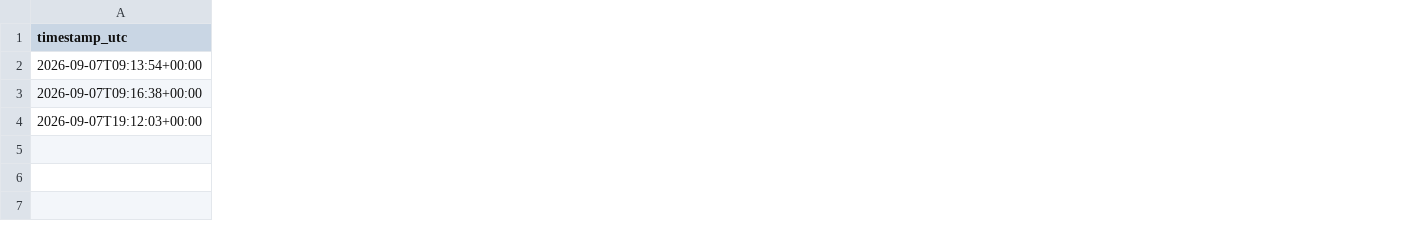
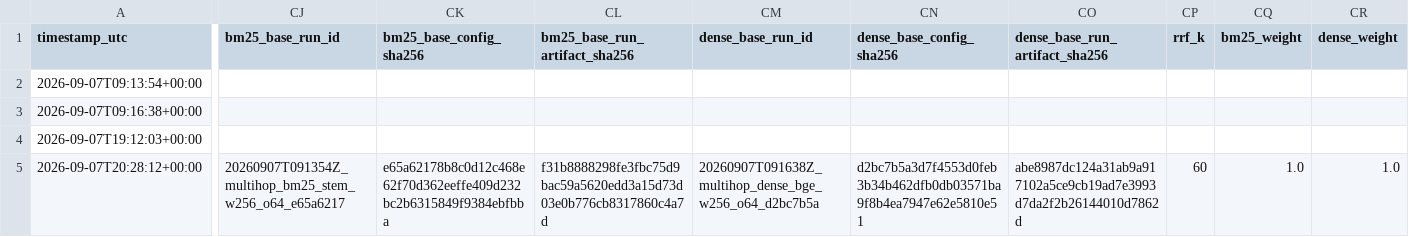
Before and after one commit to AustinYli/RAG-Retrievers, a CSV file: results/track_b_stage1.csv, drawn as a sheet; only a part is shown, gaps mark what is left out; rows hold the shown columns only; the diff names each change by its address in the sheet, - before the commit and + after, or states it on an @@ line.

```diff
--- a/results/track_b_stage1.csv
+++ b/results/track_b_stage1.csv
+column CJ (bm25_base_run_id), empty
+column CK (bm25_base_config_sha256), empty
+column CL (bm25_base_run_artifact_sha256), empty
+column CM (dense_base_run_id), empty
+column CN (dense_base_config_sha256), empty
+column CO (dense_base_run_artifact_sha256), empty
+column CP (rrf_k), empty
+column CQ (bm25_weight), empty
+column CR (dense_weight), empty
+row 5: 2026-09-07T20:28:12+00:00 | 20260907T091354Z_multihop_bm25_stem_w256_o64_e65a6217 | e65a62178b8c0d12c468e62f70d362eeffe409d232bc2b6315849f9384ebfbba | f31b8888298fe3fbc75d9bac59a5620edd3a15d73d03e0b776cb8317860c4a7d | 20260907T091638Z_multihop_dense_bge_w256_o64_d2bc7b5a | d2bc7b5a3d7f4553d0feb3b34b462dfb0db03571ba9f8b4ea7947e62e5810e51 | abe8987dc124a31ab9a917102a5ce9cb19ad7e3993d7da2f2b26144010d7862d | 60 | 1.0 | 1.0
```
Also changed, not shown: results/track_b_generation_runs.csv, results/track_b_stage1_by_type.csv, 11 other files.
